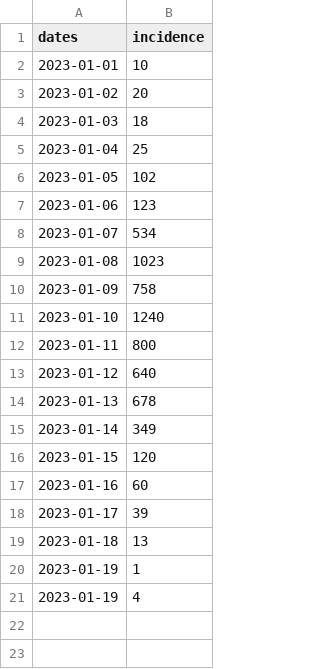
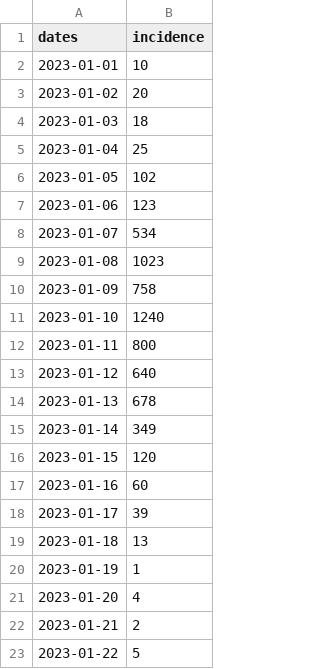
Before and after one commit to paulocv/js-miniproj, a CSV file: data/incidence_tseries.csv, drawn as a sheet.

Commit message:
Test change data 02

```diff
--- a/data/incidence_tseries.csv
+++ b/data/incidence_tseries.csv
@@ -20,2 +20,4 @@
 2023-01-19,1
-2023-01-19,4
+2023-01-20,4
+2023-01-21,2
+2023-01-22,5
```
